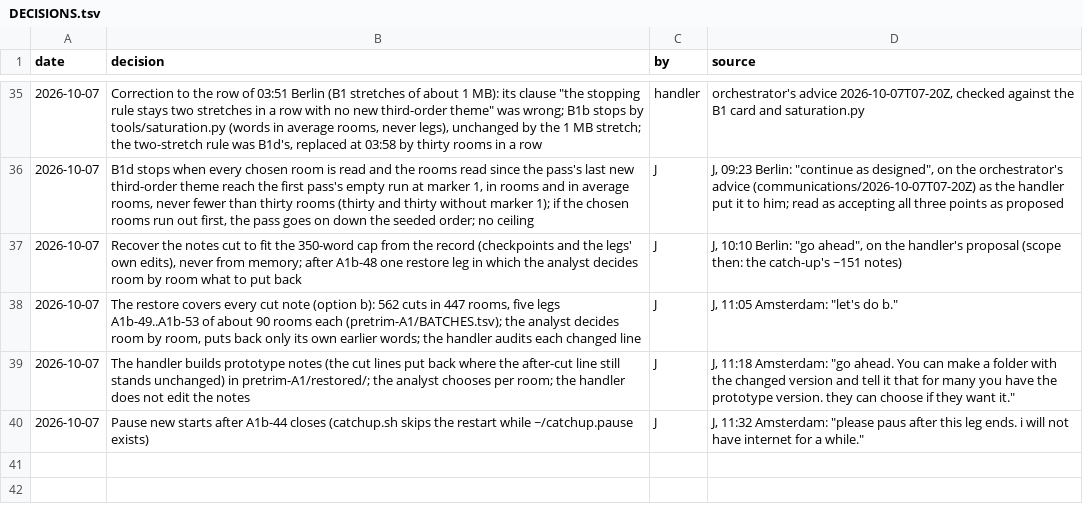
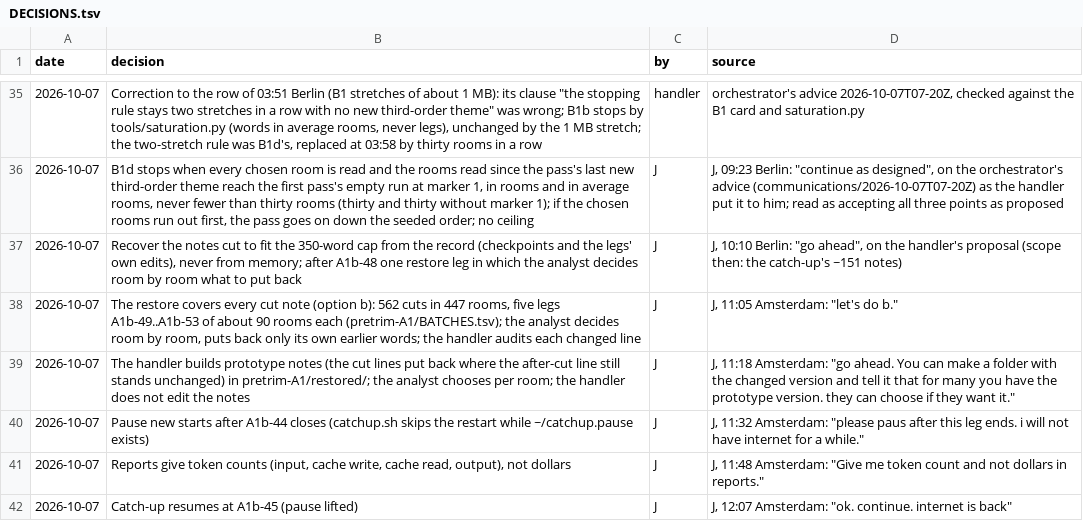
Before and after one commit to jparrieta/r-place, a TSV file: aggregator/handler/memory/DECISIONS.tsv, drawn as a sheet; only a part is shown, gaps mark what is left out.

```diff
--- a/aggregator/handler/memory/DECISIONS.tsv
+++ b/aggregator/handler/memory/DECISIONS.tsv
@@ -40 +40,3 @@ date	decision	by	source
 2026-10-07	Pause new starts after A1b-44 closes (catchup.sh skips the restart while ~/catchup.pause exists)	J	J, 11:32 Amsterdam: "please paus after this leg ends. i will not have internet for a while."
+2026-10-07	Reports give token counts (input, cache write, cache read, output), not dollars	J	J, 11:48 Amsterdam: "Give me token count and not dollars in reports."
+2026-10-07	Catch-up resumes at A1b-45 (pause lifted)	J	J, 12:07 Amsterdam: "ok. continue. internet is back"
```
Also changed, not shown: 59 other files.
